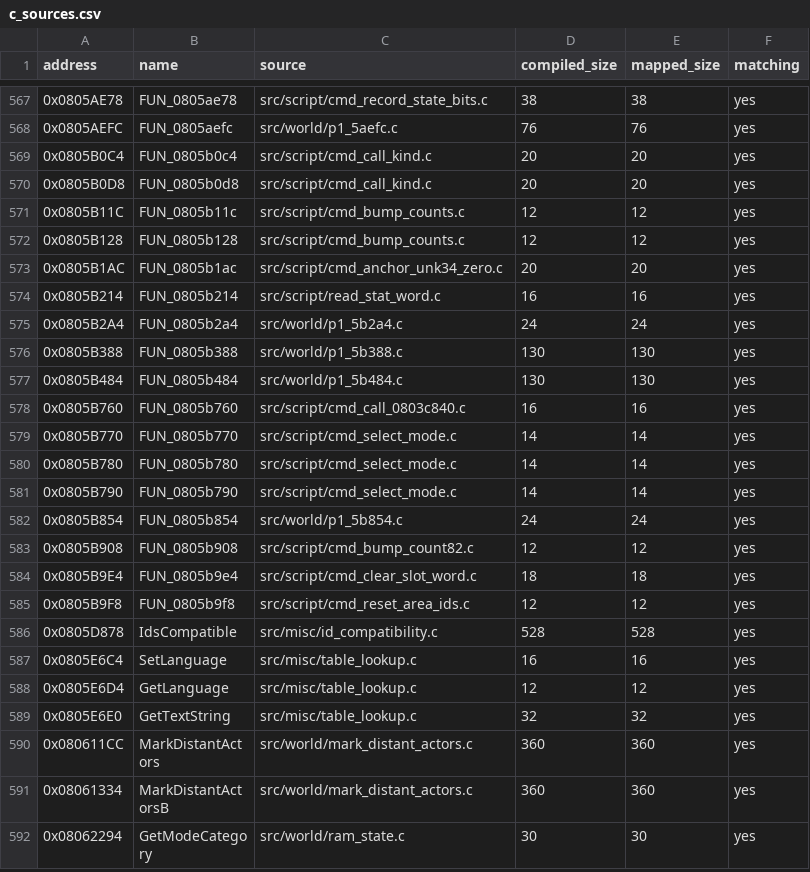
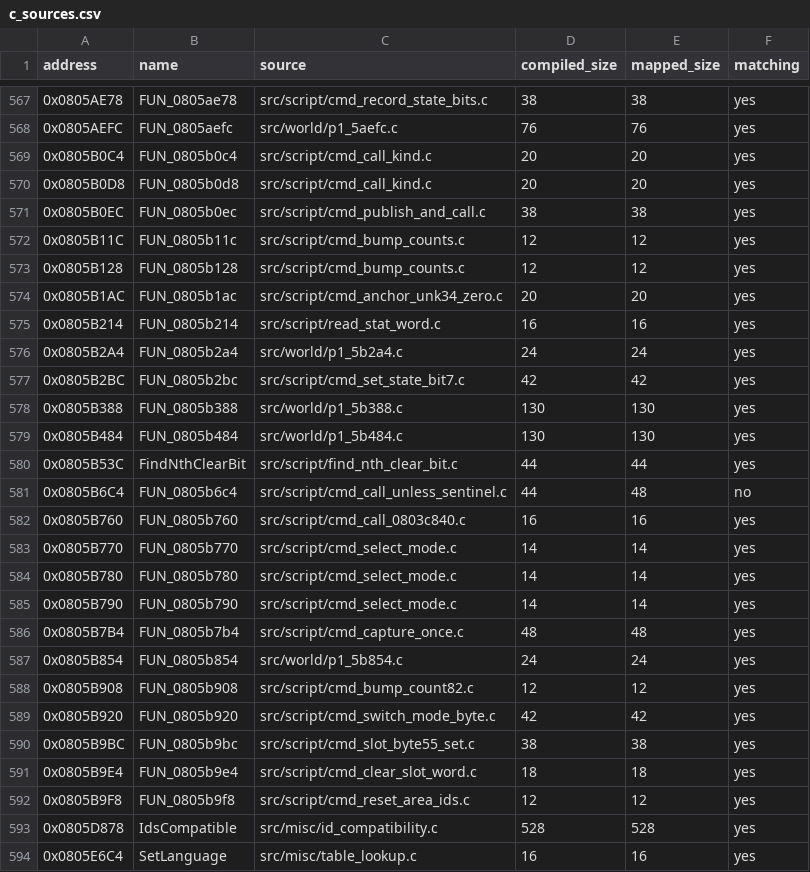
Before and after one commit to ahm3texe/gta-advance, a CSV file: data/c_sources.csv, drawn as a sheet; only a part is shown, gaps mark what is left out; the shorter side is filled out with more unchanged rows; the diff names each change by its address in the sheet, - before the commit and + after, or states it on an @@ line.

```diff
--- a/data/c_sources.csv
+++ b/data/c_sources.csv
+row 571: 0x0805B0EC | FUN_0805b0ec | src/script/cmd_publish_and_call.c | 38 | 38 | yes
+row 577: 0x0805B2BC | FUN_0805b2bc | src/script/cmd_set_state_bit7.c | 42 | 42 | yes
+row 580: 0x0805B53C | FindNthClearBit | src/script/find_nth_clear_bit.c | 44 | 44 | yes
+row 581: 0x0805B6C4 | FUN_0805b6c4 | src/script/cmd_call_unless_sentinel.c | 44 | 48 | no
+row 586: 0x0805B7B4 | FUN_0805b7b4 | src/script/cmd_capture_once.c | 48 | 48 | yes
+row 589: 0x0805B920 | FUN_0805b920 | src/script/cmd_switch_mode_byte.c | 42 | 42 | yes
+row 590: 0x0805B9BC | FUN_0805b9bc | src/script/cmd_slot_byte55_set.c | 38 | 38 | yes
```
Also changed, not shown: data/functions.csv, data/matching_regions.csv, 10 other files.
